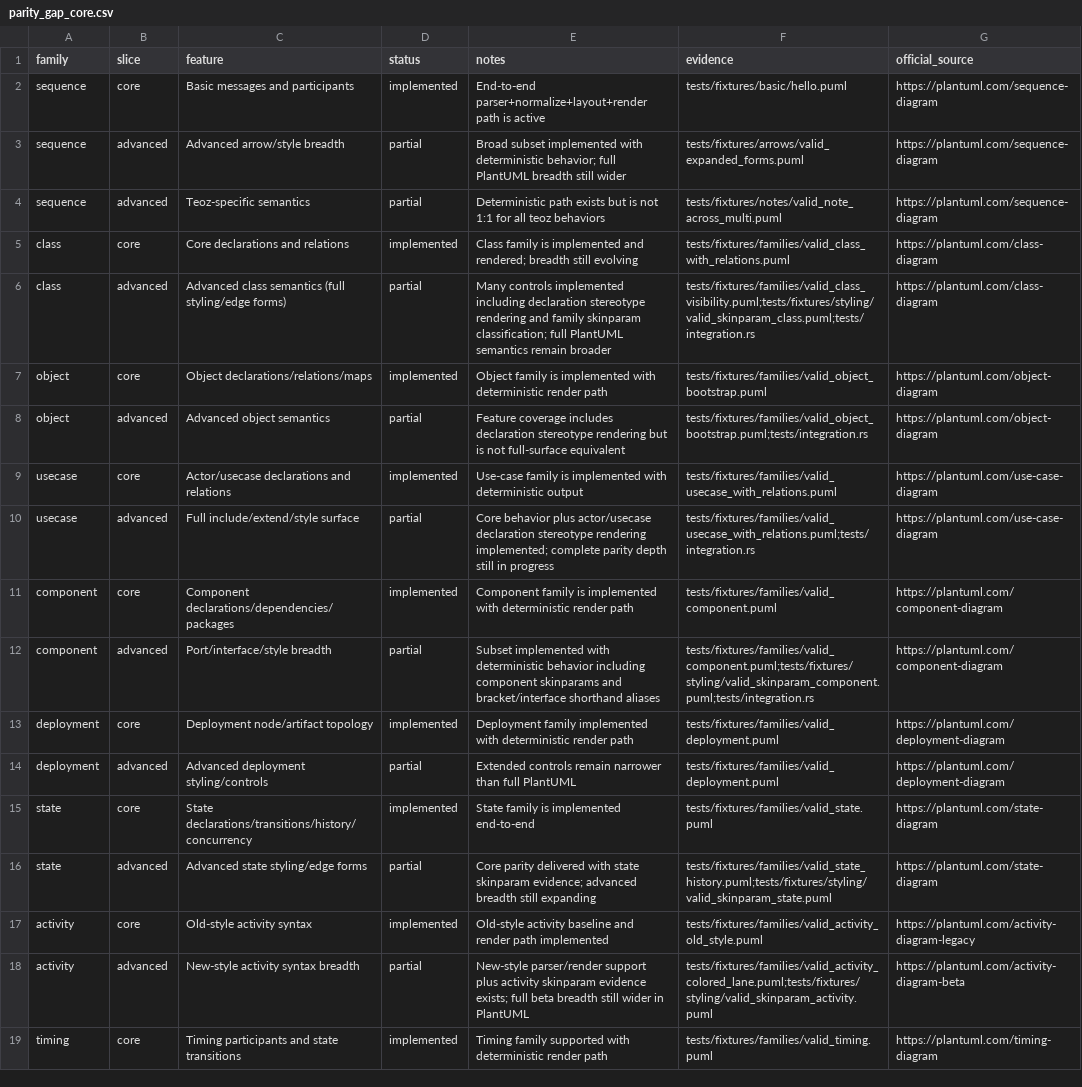
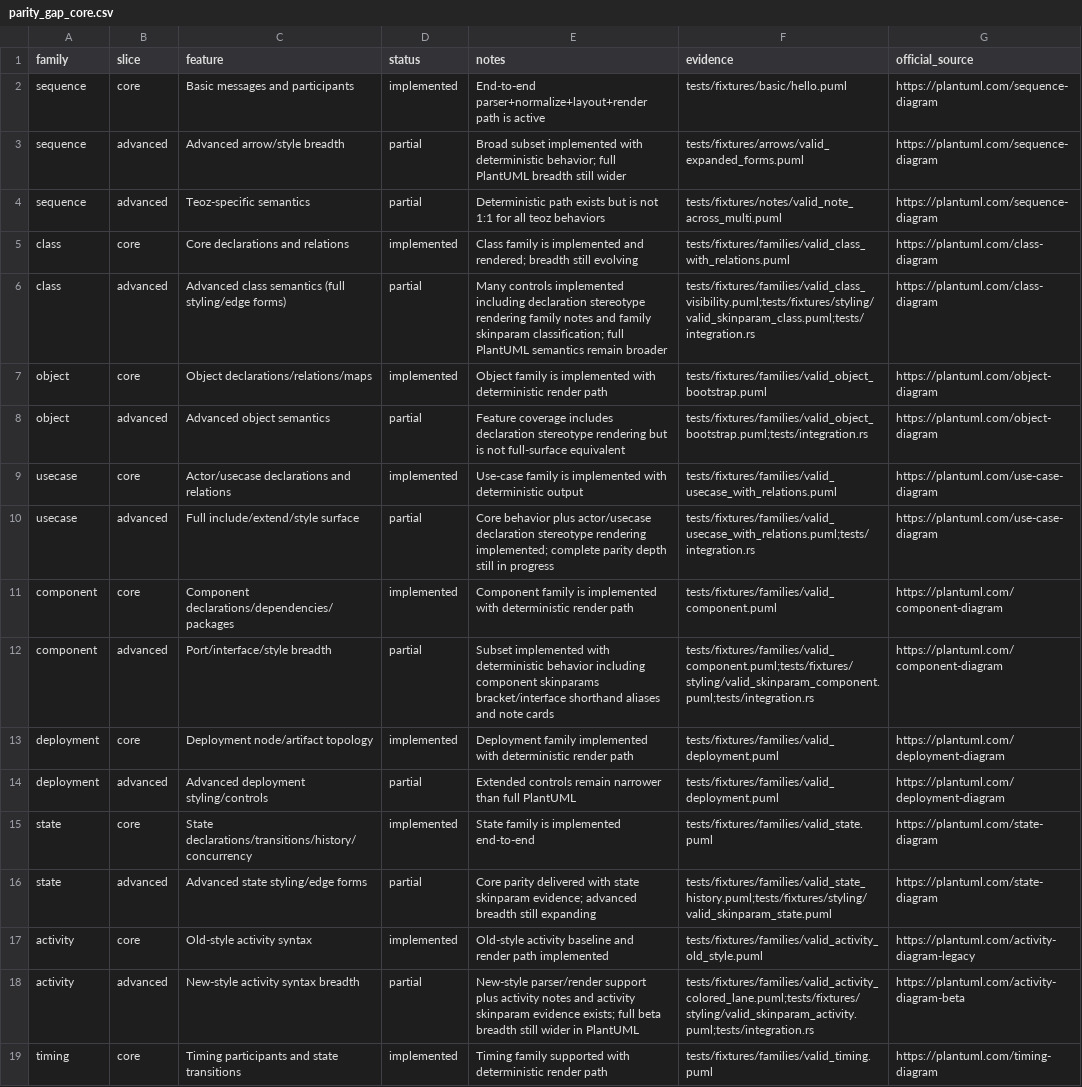
Before and after one commit to alliecatowo/puml, a CSV file: docs/audits/parity_gap_core.csv, drawn as a sheet; only a part is shown.

Commit message:
feat: render family note cards

```diff
--- a/docs/audits/parity_gap_core.csv
+++ b/docs/audits/parity_gap_core.csv
@@ -5,3 +5,3 @@ sequence,advanced,Teoz-specific semantics,partial,Deterministic path exists but
 class,core,Core declarations and relations,implemented,Class family is implemented and rendered; breadth still evolving,tests/fixtures/families/valid_class_with_relations.puml,https://plantuml.com/class-diagram
-class,advanced,Advanced class semantics (full styling/edge forms),partial,Many controls implemented including declaration stereotype rendering and family skinparam classification; full PlantUML semantics remain broader,tests/fixtures/families/valid_class_visibility.puml;tests/fixtures/styling/valid_skinparam_class.puml;tests/integration.rs,https://plantuml.com/class-diagram
+class,advanced,Advanced class semantics (full styling/edge forms),partial,Many controls implemented including declaration stereotype rendering family notes and family skinparam classification; full PlantUML semantics remain broader,tests/fixtures/families/valid_class_visibility.puml;tests/fixtures/styling/valid_skinparam_class.puml;tests/integration.rs,https://plantuml.com/class-diagram
 object,core,Object declarations/relations/maps,implemented,Object family is implemented with deterministic render path,tests/fixtures/families/valid_object_bootstrap.puml,https://plantuml.com/object-diagram
@@ -11,3 +11,3 @@ usecase,advanced,Full include/extend/style surface,partial,Core behavior plus ac
 component,core,Component declarations/dependencies/packages,implemented,Component family is implemented with deterministic render path,tests/fixtures/families/valid_component.puml,https://plantuml.com/component-diagram
-component,advanced,Port/interface/style breadth,partial,Subset implemented with deterministic behavior including component skinparams and bracket/interface shorthand aliases,tests/fixtures/families/valid_component.puml;tests/fixtures/styling/valid_skinparam_component.puml;tests/integration.rs,https://plantuml.com/component-diagram
+component,advanced,Port/interface/style breadth,partial,Subset implemented with deterministic behavior including component skinparams bracket/interface shorthand aliases and note cards,tests/fixtures/families/valid_component.puml;tests/fixtures/styling/valid_skinparam_component.puml;tests/integration.rs,https://plantuml.com/component-diagram
 deployment,core,Deployment node/artifact topology,implemented,Deployment family implemented with deterministic render path,tests/fixtures/families/valid_deployment.puml,https://plantuml.com/deployment-diagram
@@ -17,3 +17,3 @@ state,advanced,Advanced state styling/edge forms,partial,Core parity delivered w
 activity,core,Old-style activity syntax,implemented,Old-style activity baseline and render path implemented,tests/fixtures/families/valid_activity_old_style.puml,https://plantuml.com/activity-diagram-legacy
-activity,advanced,New-style activity syntax breadth,partial,New-style parser/render support plus activity skinparam evidence exists; full beta breadth still wider in PlantUML,tests/fixtures/families/valid_activity_colored_lane.puml;tests/fixtures/styling/valid_skinparam_activity.puml,https://plantuml.com/activity-diagram-beta
+activity,advanced,New-style activity syntax breadth,partial,New-style parser/render support plus activity notes and activity skinparam evidence exists; full beta breadth still wider in PlantUML,tests/fixtures/families/valid_activity_colored_lane.puml;tests/fixtures/styling/valid_skinparam_activity.puml;tests/integration.rs,https://plantuml.com/activity-diagram-beta
 timing,core,Timing participants and state transitions,implemented,Timing family supported with deterministic render path,tests/fixtures/families/valid_timing.puml,https://plantuml.com/timing-diagram
```
Also changed, not shown: 6 other files.
